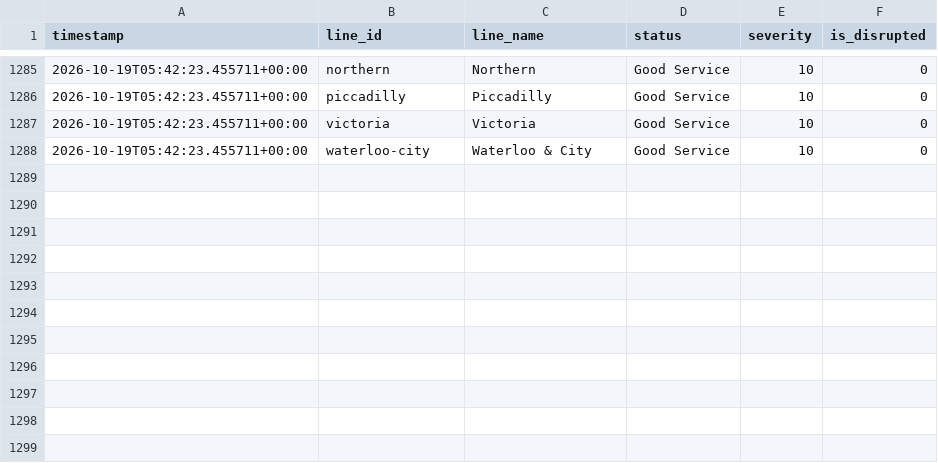
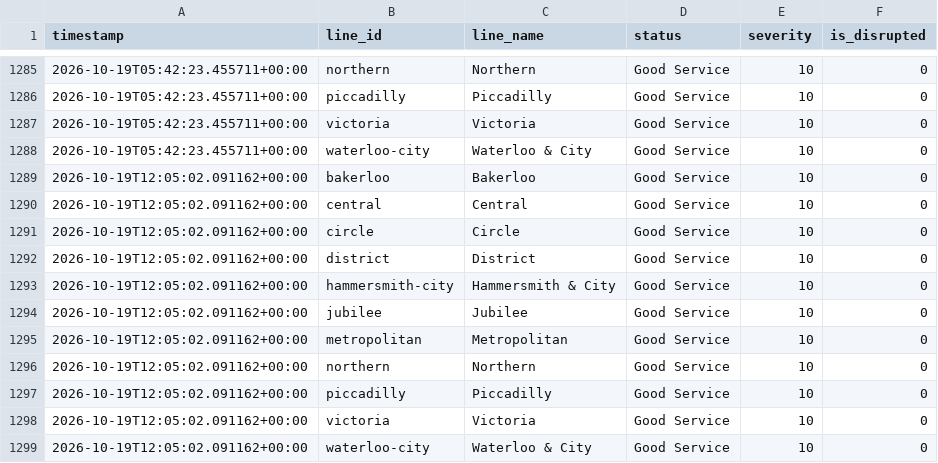
Before and after one commit to MFaisal077/TFL-Analaysis-Project, a CSV file: data/tfl_status_history.csv, drawn as a sheet; only a part is shown, gaps mark what is left out; the diff names each change by its address in the sheet, - before the commit and + after, or states it on an @@ line.

```diff
--- a/data/tfl_status_history.csv
+++ b/data/tfl_status_history.csv
+row 1289: 2026-10-19T12:05:02.091162+00:00 | bakerloo | Bakerloo | Good Service | 10 | 0
+row 1290: 2026-10-19T12:05:02.091162+00:00 | central | Central | Good Service | 10 | 0
+row 1291: 2026-10-19T12:05:02.091162+00:00 | circle | Circle | Good Service | 10 | 0
+row 1292: 2026-10-19T12:05:02.091162+00:00 | district | District | Good Service | 10 | 0
+row 1293: 2026-10-19T12:05:02.091162+00:00 | hammersmith-city | Hammersmith & City | Good Service | 10 | 0
+row 1294: 2026-10-19T12:05:02.091162+00:00 | jubilee | Jubilee | Good Service | 10 | 0
+row 1295: 2026-10-19T12:05:02.091162+00:00 | metropolitan | Metropolitan | Good Service | 10 | 0
+row 1296: 2026-10-19T12:05:02.091162+00:00 | northern | Northern | Good Service | 10 | 0
+row 1297: 2026-10-19T12:05:02.091162+00:00 | piccadilly | Piccadilly | Good Service | 10 | 0
+row 1298: 2026-10-19T12:05:02.091162+00:00 | victoria | Victoria | Good Service | 10 | 0
+row 1299: 2026-10-19T12:05:02.091162+00:00 | waterloo-city | Waterloo & City | Good Service | 10 | 0
```
Also changed, not shown: 1 other file.
